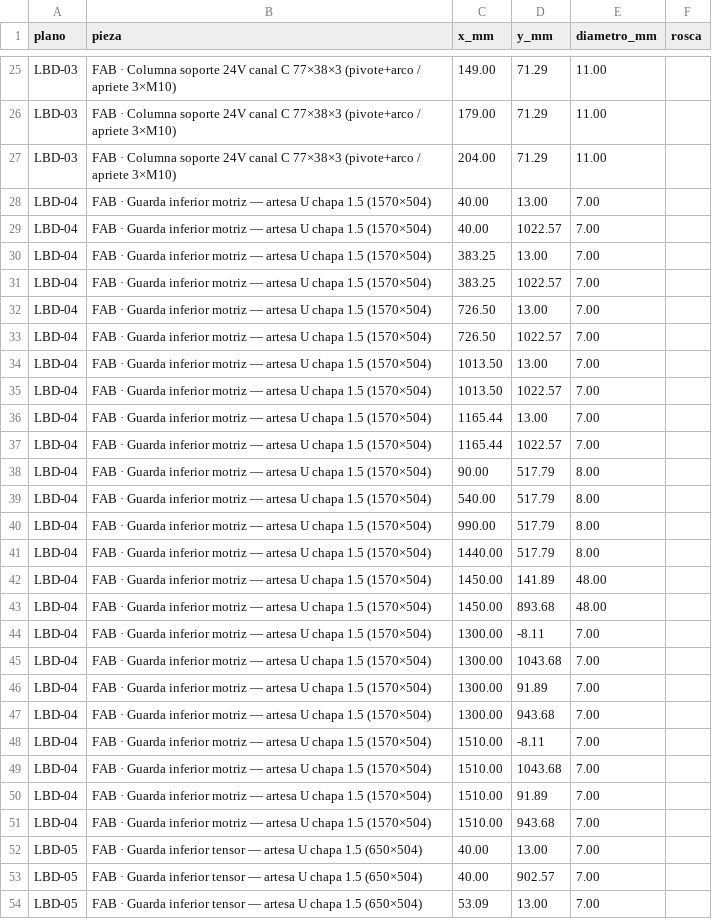
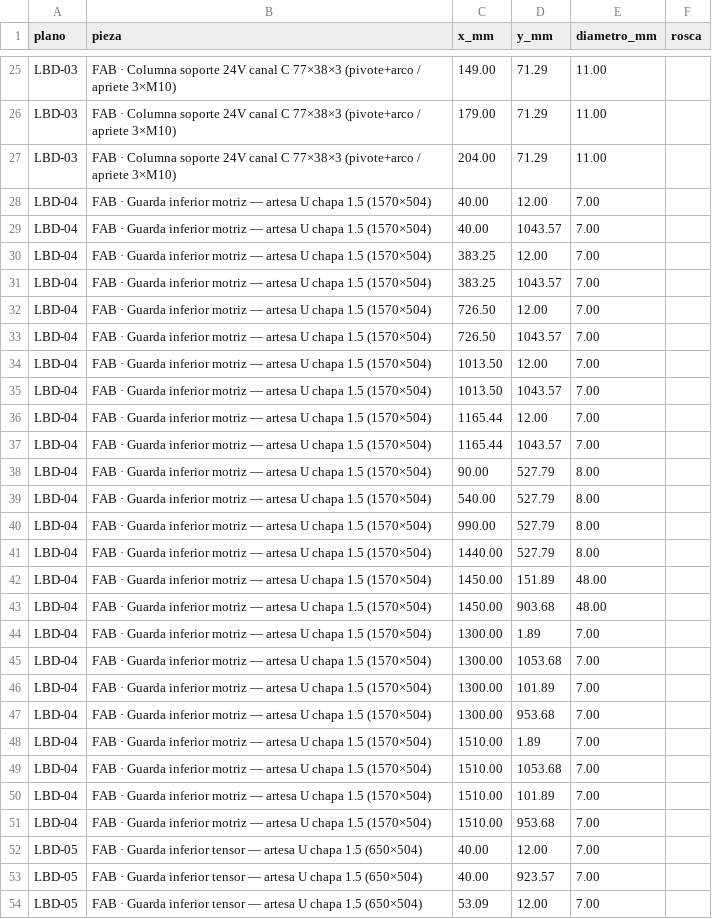
Before and after one commit to contrerassma-eng/3d-generator, a CSV file: cad/ensambles/planos_lbp530/dxf_lbp530_5m/_agujeros.csv, drawn as a sheet; only a part is shown, gaps mark what is left out; the diff covers the shown part only.

```diff
--- a/cad/ensambles/planos_lbp530/dxf_lbp530_5m/_agujeros.csv
+++ b/cad/ensambles/planos_lbp530/dxf_lbp530_5m/_agujeros.csv
@@ -27,28 +27,28 @@ LBD-03,"FAB · Columna soporte 24V canal C 77×38×3 (pivote+arco / apriete 3×M
 LBD-03,"FAB · Columna soporte 24V canal C 77×38×3 (pivote+arco / apriete 3×M10)",204.00,71.29,11.00,
-LBD-04,"FAB · Guarda inferior motriz — artesa U chapa 1.5 (1570×504)",40.00,13.00,7.00,
-LBD-04,"FAB · Guarda inferior motriz — artesa U chapa 1.5 (1570×504)",40.00,1022.57,7.00,
-LBD-04,"FAB · Guarda inferior motriz — artesa U chapa 1.5 (1570×504)",383.25,13.00,7.00,
-LBD-04,"FAB · Guarda inferior motriz — artesa U chapa 1.5 (1570×504)",383.25,1022.57,7.00,
-LBD-04,"FAB · Guarda inferior motriz — artesa U chapa 1.5 (1570×504)",726.50,13.00,7.00,
-LBD-04,"FAB · Guarda inferior motriz — artesa U chapa 1.5 (1570×504)",726.50,1022.57,7.00,
-LBD-04,"FAB · Guarda inferior motriz — artesa U chapa 1.5 (1570×504)",1013.50,13.00,7.00,
-LBD-04,"FAB · Guarda inferior motriz — artesa U chapa 1.5 (1570×504)",1013.50,1022.57,7.00,
-LBD-04,"FAB · Guarda inferior motriz — artesa U chapa 1.5 (1570×504)",1165.44,13.00,7.00,
-LBD-04,"FAB · Guarda inferior motriz — artesa U chapa 1.5 (1570×504)",1165.44,1022.57,7.00,
-LBD-04,"FAB · Guarda inferior motriz — artesa U chapa 1.5 (1570×504)",90.00,517.79,8.00,
-LBD-04,"FAB · Guarda inferior motriz — artesa U chapa 1.5 (1570×504)",540.00,517.79,8.00,
-LBD-04,"FAB · Guarda inferior motriz — artesa U chapa 1.5 (1570×504)",990.00,517.79,8.00,
-LBD-04,"FAB · Guarda inferior motriz — artesa U chapa 1.5 (1570×504)",1440.00,517.79,8.00,
-LBD-04,"FAB · Guarda inferior motriz — artesa U chapa 1.5 (1570×504)",1450.00,141.89,48.00,
-LBD-04,"FAB · Guarda inferior motriz — artesa U chapa 1.5 (1570×504)",1450.00,893.68,48.00,
-LBD-04,"FAB · Guarda inferior motriz — artesa U chapa 1.5 (1570×504)",1300.00,-8.11,7.00,
-LBD-04,"FAB · Guarda inferior motriz — artesa U chapa 1.5 (1570×504)",1300.00,1043.68,7.00,
-LBD-04,"FAB · Guarda inferior motriz — artesa U chapa 1.5 (1570×504)",1300.00,91.89,7.00,
-LBD-04,"FAB · Guarda inferior motriz — artesa U chapa 1.5 (1570×504)",1300.00,943.68,7.00,
-LBD-04,"FAB · Guarda inferior motriz — artesa U chapa 1.5 (1570×504)",1510.00,-8.11,7.00,
-LBD-04,"FAB · Guarda inferior motriz — artesa U chapa 1.5 (1570×504)",1510.00,1043.68,7.00,
-LBD-04,"FAB · Guarda inferior motriz — artesa U chapa 1.5 (1570×504)",1510.00,91.89,7.00,
-LBD-04,"FAB · Guarda inferior motriz — artesa U chapa 1.5 (1570×504)",1510.00,943.68,7.00,
-LBD-05,"FAB · Guarda inferior tensor — artesa U chapa 1.5 (650×504)",40.00,13.00,7.00,
-LBD-05,"FAB · Guarda inferior tensor — artesa U chapa 1.5 (650×504)",40.00,902.57,7.00,
-LBD-05,"FAB · Guarda inferior tensor — artesa U chapa 1.5 (650×504)",53.09,13.00,7.00,
+LBD-04,"FAB · Guarda inferior motriz — artesa U chapa 1.5 (1570×504)",40.00,12.00,7.00,
+LBD-04,"FAB · Guarda inferior motriz — artesa U chapa 1.5 (1570×504)",40.00,1043.57,7.00,
+LBD-04,"FAB · Guarda inferior motriz — artesa U chapa 1.5 (1570×504)",383.25,12.00,7.00,
+LBD-04,"FAB · Guarda inferior motriz — artesa U chapa 1.5 (1570×504)",383.25,1043.57,7.00,
+LBD-04,"FAB · Guarda inferior motriz — artesa U chapa 1.5 (1570×504)",726.50,12.00,7.00,
+LBD-04,"FAB · Guarda inferior motriz — artesa U chapa 1.5 (1570×504)",726.50,1043.57,7.00,
+LBD-04,"FAB · Guarda inferior motriz — artesa U chapa 1.5 (1570×504)",1013.50,12.00,7.00,
+LBD-04,"FAB · Guarda inferior motriz — artesa U chapa 1.5 (1570×504)",1013.50,1043.57,7.00,
+LBD-04,"FAB · Guarda inferior motriz — artesa U chapa 1.5 (1570×504)",1165.44,12.00,7.00,
+LBD-04,"FAB · Guarda inferior motriz — artesa U chapa 1.5 (1570×504)",1165.44,1043.57,7.00,
+LBD-04,"FAB · Guarda inferior motriz — artesa U chapa 1.5 (1570×504)",90.00,527.79,8.00,
+LBD-04,"FAB · Guarda inferior motriz — artesa U chapa 1.5 (1570×504)",540.00,527.79,8.00,
+LBD-04,"FAB · Guarda inferior motriz — artesa U chapa 1.5 (1570×504)",990.00,527.79,8.00,
+LBD-04,"FAB · Guarda inferior motriz — artesa U chapa 1.5 (1570×504)",1440.00,527.79,8.00,
+LBD-04,"FAB · Guarda inferior motriz — artesa U chapa 1.5 (1570×504)",1450.00,151.89,48.00,
+LBD-04,"FAB · Guarda inferior motriz — artesa U chapa 1.5 (1570×504)",1450.00,903.68,48.00,
+LBD-04,"FAB · Guarda inferior motriz — artesa U chapa 1.5 (1570×504)",1300.00,1.89,7.00,
+LBD-04,"FAB · Guarda inferior motriz — artesa U chapa 1.5 (1570×504)",1300.00,1053.68,7.00,
+LBD-04,"FAB · Guarda inferior motriz — artesa U chapa 1.5 (1570×504)",1300.00,101.89,7.00,
+LBD-04,"FAB · Guarda inferior motriz — artesa U chapa 1.5 (1570×504)",1300.00,953.68,7.00,
+LBD-04,"FAB · Guarda inferior motriz — artesa U chapa 1.5 (1570×504)",1510.00,1.89,7.00,
+LBD-04,"FAB · Guarda inferior motriz — artesa U chapa 1.5 (1570×504)",1510.00,1053.68,7.00,
+LBD-04,"FAB · Guarda inferior motriz — artesa U chapa 1.5 (1570×504)",1510.00,101.89,7.00,
+LBD-04,"FAB · Guarda inferior motriz — artesa U chapa 1.5 (1570×504)",1510.00,953.68,7.00,
+LBD-05,"FAB · Guarda inferior tensor — artesa U chapa 1.5 (650×504)",40.00,12.00,7.00,
+LBD-05,"FAB · Guarda inferior tensor — artesa U chapa 1.5 (650×504)",40.00,923.57,7.00,
+LBD-05,"FAB · Guarda inferior tensor — artesa U chapa 1.5 (650×504)",53.09,12.00,7.00,
```
Also changed, not shown: 32 edited cells elsewhere in this file, cad/ensambles/planos_lbp530/bom_lbp530_5m.csv, cad/ensambles/planos_lbp530/bom_lbp530_gt08.csv, 22 other files.
